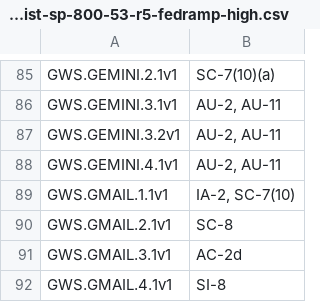
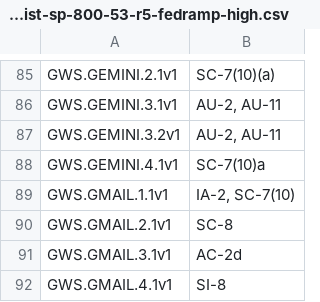
Before and after one commit to cisagov/ScubaGoggles, a CSV file: scubagoggles/mappings/scuba-to-nist-sp-800-53-r5-fedramp-high.csv, drawn as a sheet; only a part is shown, gaps mark what is left out.

```diff
--- a/scubagoggles/mappings/scuba-to-nist-sp-800-53-r5-fedramp-high.csv
+++ b/scubagoggles/mappings/scuba-to-nist-sp-800-53-r5-fedramp-high.csv
@@ -87,3 +87,3 @@ GWS.GEMINI.3.1v1,"AU-2, AU-11"
 GWS.GEMINI.3.2v1,"AU-2, AU-11"
-GWS.GEMINI.4.1v1,"AU-2, AU-11"
+GWS.GEMINI.4.1v1,SC-7(10)a
 GWS.GMAIL.1.1v1,"IA-2, SC-7(10)"
```
Also changed, not shown: 1 other file.
